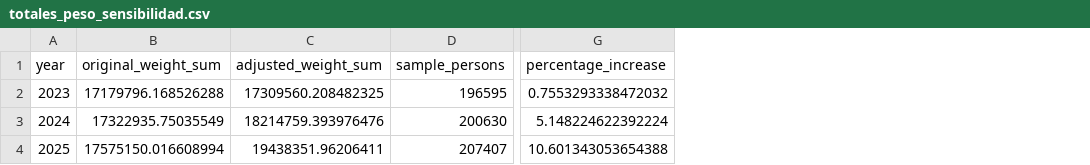
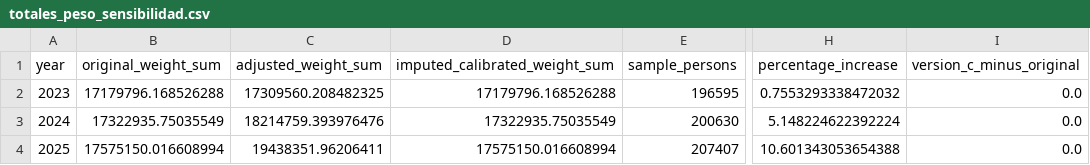
Before and after one commit to valentinalinares/ia_empleo_peru, a CSV file: _interno/outputs/sensibilidad_factores/totales_peso_sensibilidad.csv, drawn as a sheet; only a part is shown, gaps mark what is left out; the diff names each change by its address in the sheet, - before the commit and + after, or states it on an @@ line.

Commit message:
Add calibrated imputation sensitivity scenario

```diff
--- a/_interno/outputs/sensibilidad_factores/totales_peso_sensibilidad.csv
+++ b/_interno/outputs/sensibilidad_factores/totales_peso_sensibilidad.csv
+column D (imputed_calibrated_weight_sum), rows 2-4: 17179796.168526288 | 17322935.75035549 | 17575150.016608994
+column I (version_c_minus_original), rows 2-4: all 0.0
```
Also changed, not shown: 7 other files.
